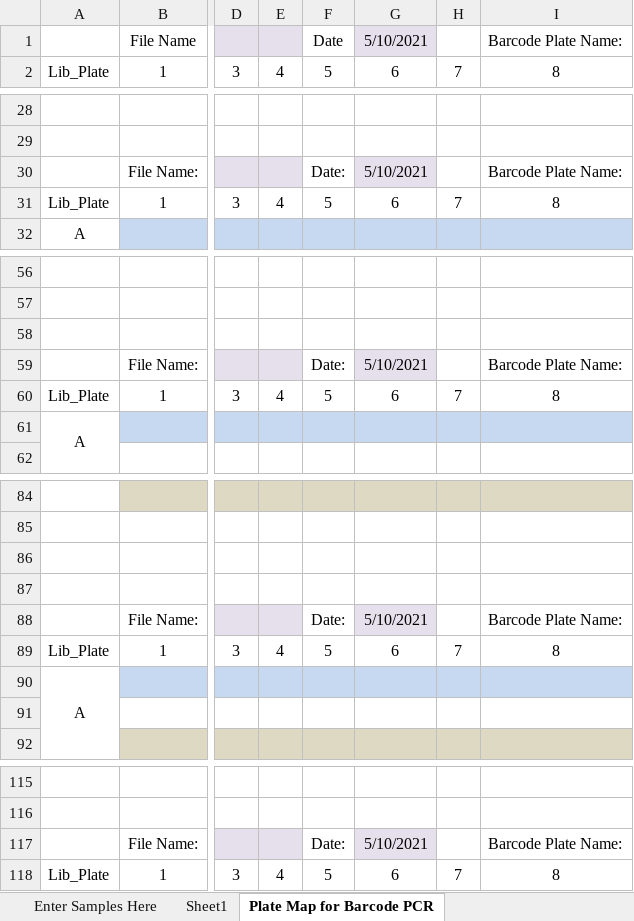
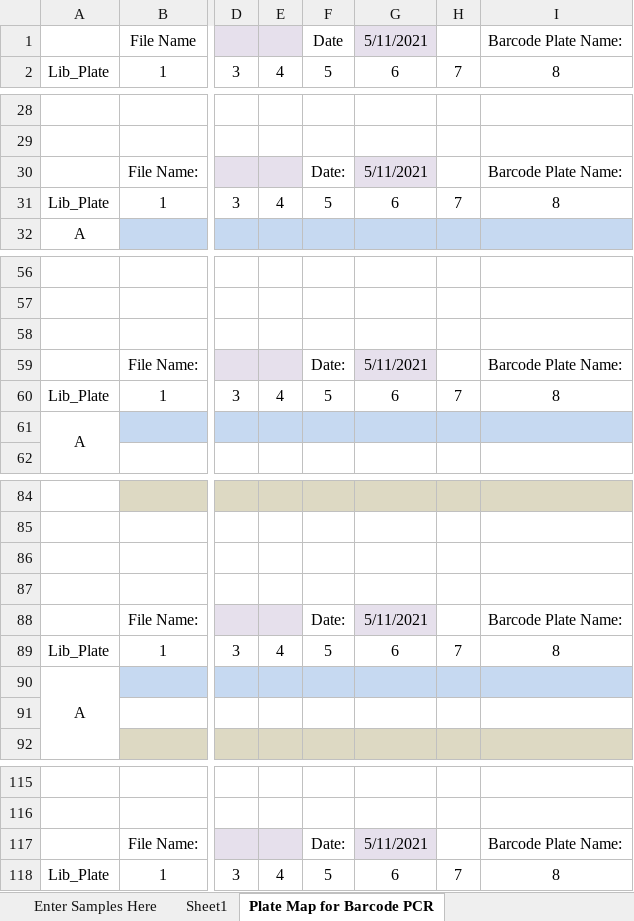
Before and after one commit to LudesMeyers/library_templates, an Excel workbook: TagSeq Sample and Index Tracking Template.xlsm, sheet Plate Map for Barcode PCR, drawn as a sheet; only a part is shown, gaps mark what is left out; values as stored, in another font and other column widths than the file's, no borders; the diff names each change by its address in the sheet, - before the commit and + after, or states it on an @@ line.

```diff
--- a/TagSeq Sample and Index Tracking Template.xlsm (sheet Plate Map for Barcode PCR)
+++ b/TagSeq Sample and Index Tracking Template.xlsm (sheet Plate Map for Barcode PCR)
-G1: 5/10/2021
+G1: 5/11/2021
-G30: 5/10/2021
+G30: 5/11/2021
-G59: 5/10/2021
+G59: 5/11/2021
-G88: 5/10/2021
+G88: 5/11/2021
-G117: 5/10/2021
+G117: 5/11/2021
```
Also changed, not shown: sheet Enter Samples Here, sheet Sample Names and Indices, formulas that keep their value.
